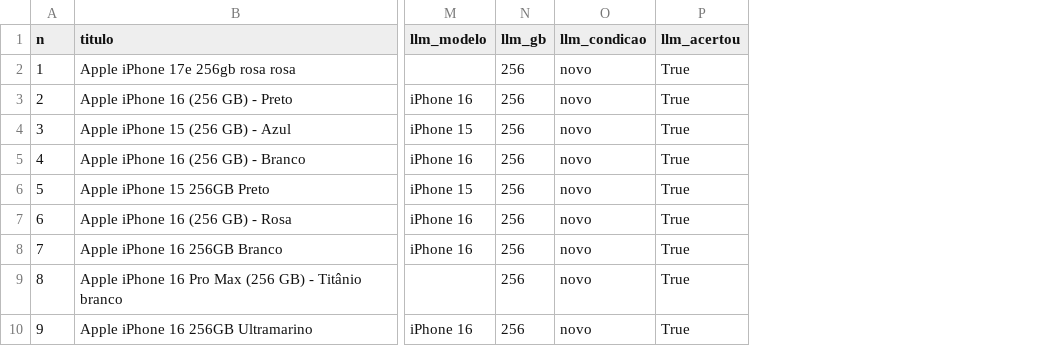
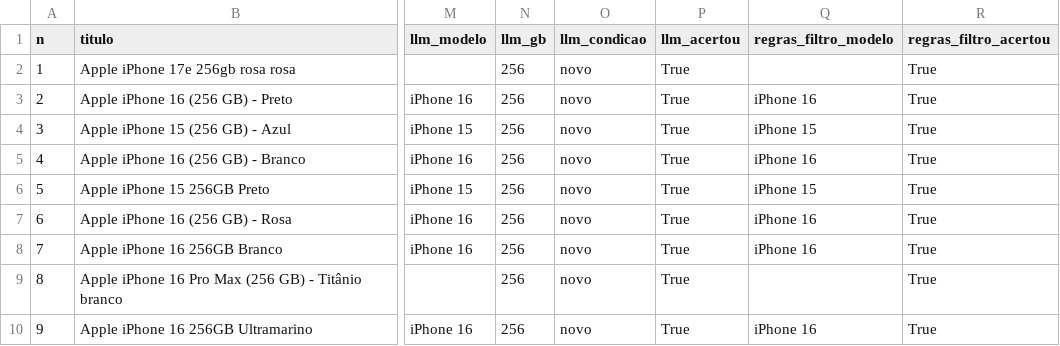
Before and after one commit to KevinCostaAI/faixa-certa, a CSV file: testes_extracao_50_titulos.csv, drawn as a sheet; only a part is shown, gaps mark what is left out; the diff names each change by its address in the sheet, - before the commit and + after, or states it on an @@ line.

Commit message:
Testes: regras com o filtro de acessórios do app (49 de 50)

```diff
--- a/testes_extracao_50_titulos.csv
+++ b/testes_extracao_50_titulos.csv
+column Q (regras_filtro_modelo), rows 3-10: iPhone 16 | iPhone 15 | iPhone 16 | iPhone 15 | iPhone 16 | iPhone 16 |  | iPhone 16
+column R (regras_filtro_acertou), rows 2-10: all True
```
Also changed, not shown: 1 other file.
